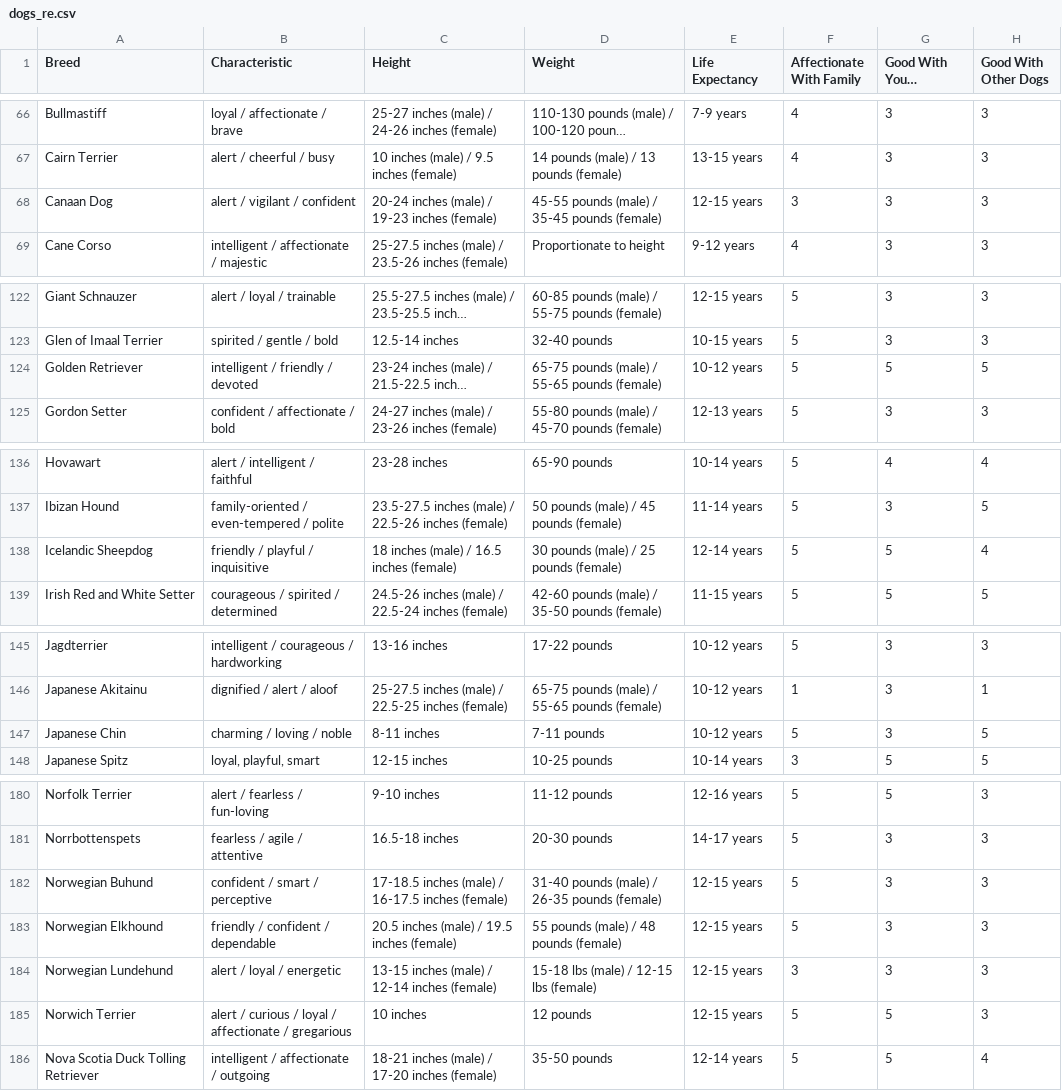
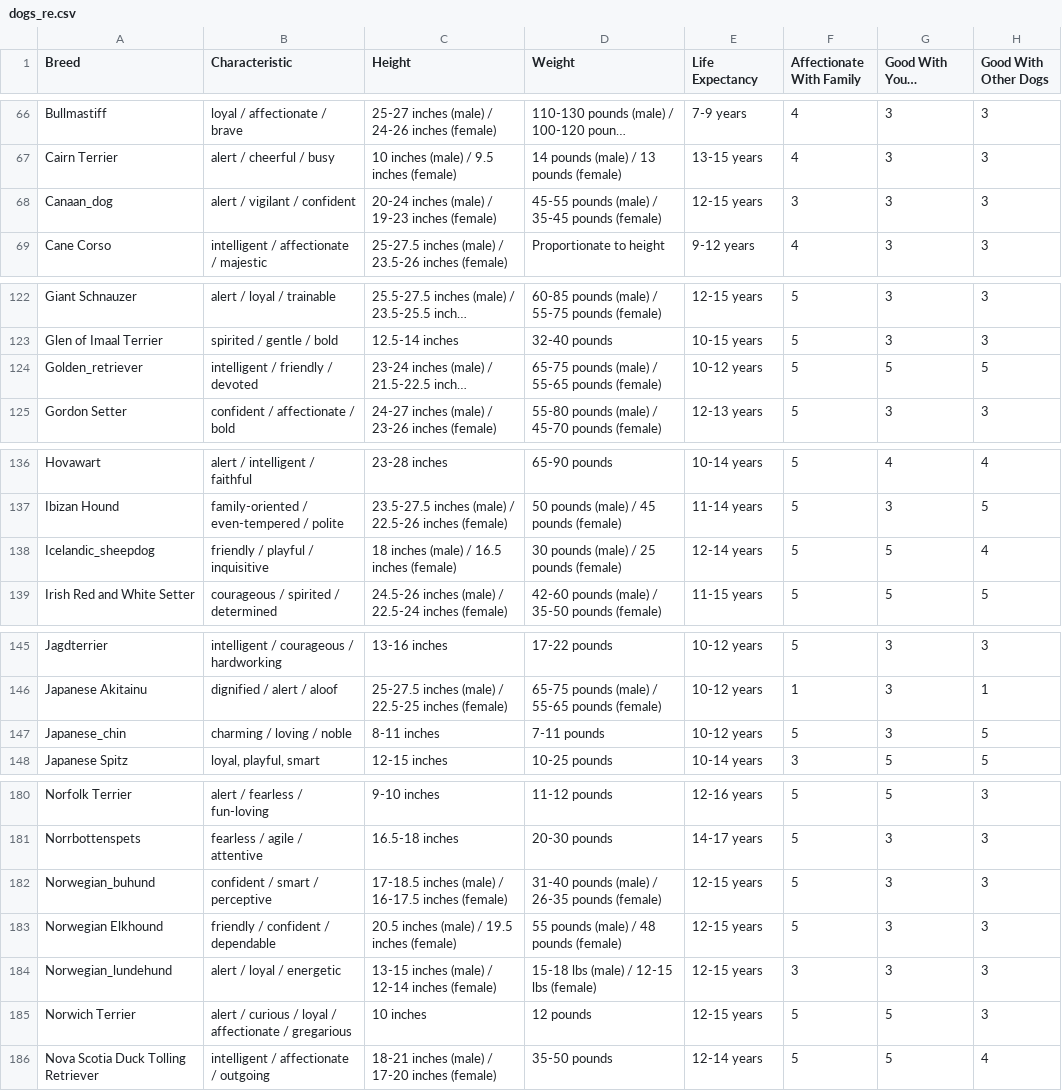
Before and after one commit to garam0826/petmily, a CSV file: csv/dogs_re.csv, drawn as a sheet; only a part is shown, gaps mark what is left out; long unchanged cells end in …; the diff covers the shown part only; the diff names each change by its address in the sheet, - before the commit and + after, or states it on an @@ line.

```diff
--- a/csv/dogs_re.csv
+++ b/csv/dogs_re.csv
-A68 (Breed): Canaan Dog
+A68 (Breed): Canaan_dog
-A124 (Breed): Golden Retriever
+A124 (Breed): Golden_retriever
-A138 (Breed): Icelandic Sheepdog
+A138 (Breed): Icelandic_sheepdog
-A147 (Breed): Japanese Chin
+A147 (Breed): Japanese_chin
-A182 (Breed): Norwegian Buhund
+A182 (Breed): Norwegian_buhund
-A184 (Breed): Norwegian Lundehund
+A184 (Breed): Norwegian_lundehund
```
Also changed, not shown: 10 edited cells elsewhere in this file, 7 other files.
